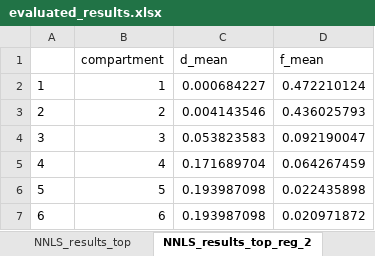
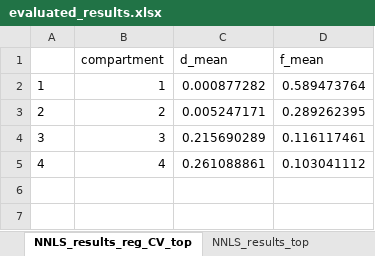
Before and after one commit to darksim33/Pyneapple, an Excel workbook: data/testing/evaluated_results.xlsx, sheet NNLS_results_reg_CV_top, drawn as a sheet; values as stored, in another font and other column widths than the file's, no borders; the diff names each change by its address in the sheet, - before the commit and + after, or states it on an @@ line.

```diff
--- a/data/testing/evaluated_results.xlsx (sheet NNLS_results_reg_CV_top)
+++ b/data/testing/evaluated_results.xlsx (sheet NNLS_results_reg_CV_top)
-sheet tab: NNLS_results_top_reg_2
+sheet tab: NNLS_results_reg_CV_top
@@ sheet tab order changed: NNLS_results_reg_CV_top | NNLS_results_top @@
-C2 (d_mean): 0.000684227
+C2 (d_mean): 0.000877282
-D2 (f_mean): 0.472210124
+D2 (f_mean): 0.589473764
-C3 (d_mean): 0.004143546
+C3 (d_mean): 0.005247171
-D3 (f_mean): 0.436025793
+D3 (f_mean): 0.289262395
-C4 (d_mean): 0.053823583
+C4 (d_mean): 0.215690289
-D4 (f_mean): 0.092190047
+D4 (f_mean): 0.116117461
-C5 (d_mean): 0.171689704
+C5 (d_mean): 0.261088861
-D5 (f_mean): 0.064267459
+D5 (f_mean): 0.103041112
-row 6: 5 | 5 | 0.193987098 | 0.022435898
-row 7: 6 | 6 | 0.193987098 | 0.020971872
```
Also changed, not shown: sheet NNLS_results_reg_2_bottom, sheet NNLS_results_top, sheet NNLS_results_reg_2_top, sheet NNLS_results_bottom, sheet NNLS_AUC_results_bottom, sheet NNLS_AUC_results_reg_2_bottom, 3 more sheets, other sheet tabs, data/testing/PyNeapple_results/test_img_176_176_NNLS_AUC_results_bottom.xlsx, data/testing/PyNeapple_results/test_img_176_176_NNLS_AUC_results_top.xlsx, 42 other files.
